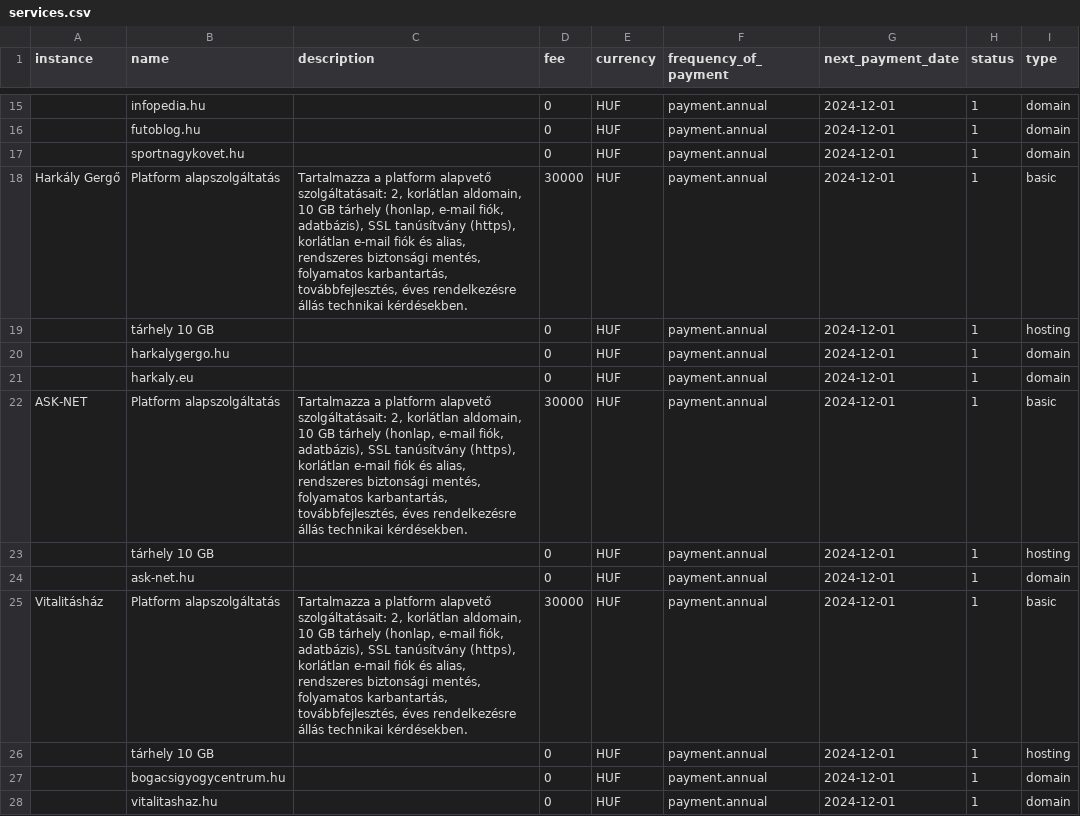
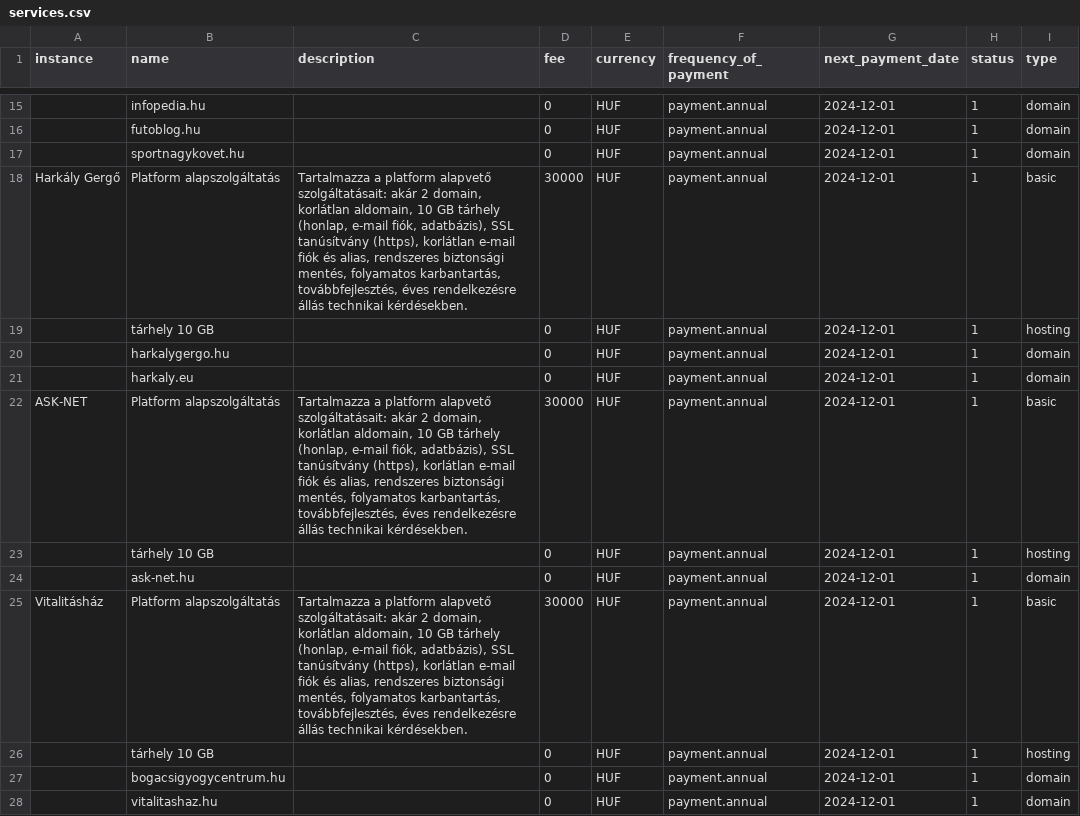
Before and after one commit to harkalygergo/Platform, a CSV file: src/DataFixtures/services.csv, drawn as a sheet; only a part is shown, gaps mark what is left out; the diff covers the shown part only; the diff names each change by its address in the sheet, - before the commit and + after, or states it on an @@ line.

```diff
--- a/src/DataFixtures/services.csv
+++ b/src/DataFixtures/services.csv
-C18 (description): …alapvető szolgáltatásait: 2, korlátlan aldomain,…
+C18 (description): …alapvető szolgáltatásait: akár 2 domain, korlátlan aldomain,…
-C22 (description): …alapvető szolgáltatásait: 2, korlátlan aldomain,…
+C22 (description): …alapvető szolgáltatásait: akár 2 domain, korlátlan aldomain,…
-C25 (description): …alapvető szolgáltatásait: 2, korlátlan aldomain,…
+C25 (description): …alapvető szolgáltatásait: akár 2 domain, korlátlan aldomain,…
```
Also changed, not shown: 2 added rows, 1 removed row and 15 edited cells elsewhere in this file, _platform/data/companies.csv, src/DataFixtures/billing-profiles.csv, 4 other files.
